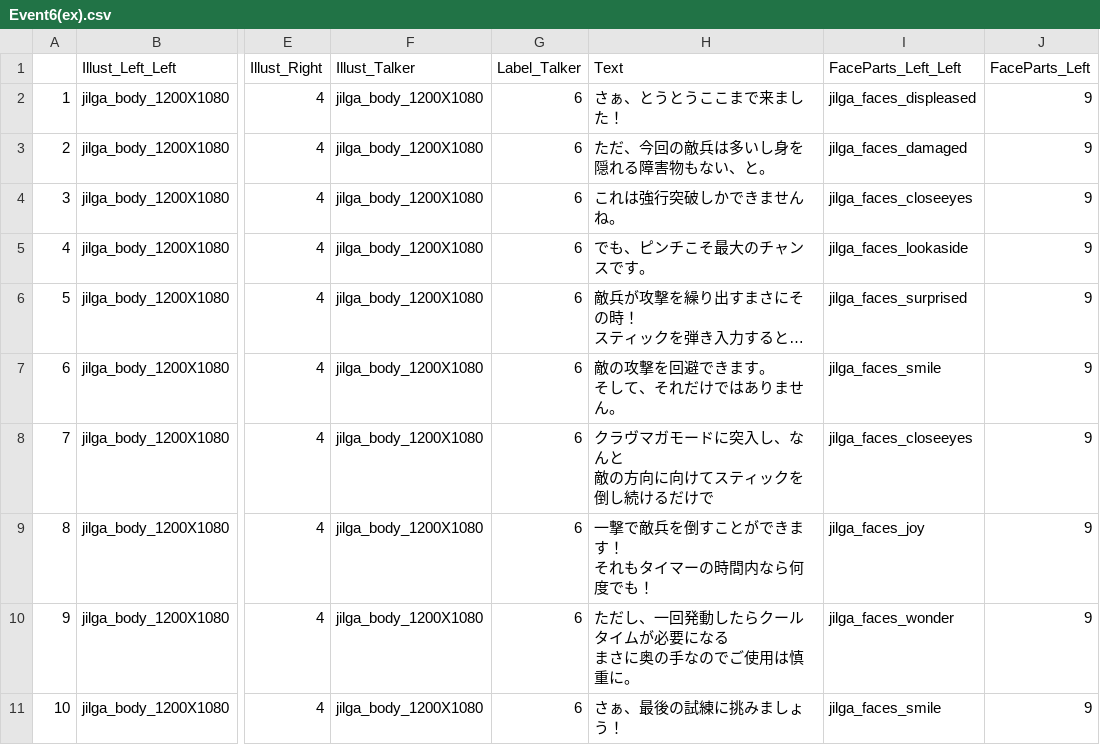
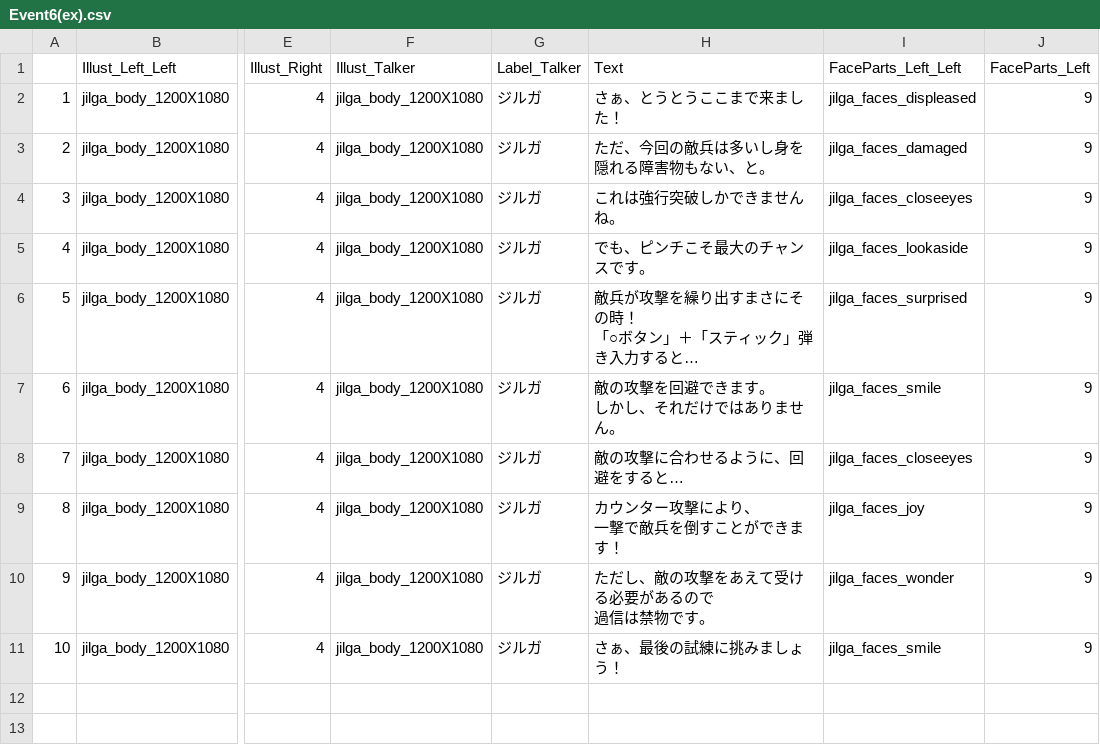
Before and after one commit to OOHIRA1/Mementomori, a CSV file: Mementomori/Content/Csv/TalkData/Event6(ex).csv, drawn as a sheet; only a part is shown, gaps mark what is left out; ↵ is a line break in a cell; the diff names each change by its address in the sheet, - before the commit and + after, or states it on an @@ line.

```diff
--- a/Mementomori/Content/Csv/TalkData/Event6(ex).csv
+++ b/Mementomori/Content/Csv/TalkData/Event6(ex).csv
-G2:G11 (Label_Talker): 6
+G2:G11 (Label_Talker): ジルガ
-H6 (Text): 敵兵が攻撃を繰り出すまさにその時！ ↵ スティックを弾き入力すると…
+H6 (Text): 敵兵が攻撃を繰り出すまさにその時！ ↵ 「○ボタン」＋「スティック」弾き入力すると…
-H7 (Text): 敵の攻撃を回避できます。 ↵ そして、それだけではありません。
+H7 (Text): 敵の攻撃を回避できます。 ↵ しかし、それだけではありません。
-H8 (Text): クラヴマガモードに突入し、なんと ↵ 敵の方向に向けてスティックを倒し続けるだけで
+H8 (Text): 敵の攻撃に合わせるように、回避をすると…
-H9 (Text): 一撃で敵兵を倒すことができます！ ↵ それもタイマーの時間内なら何度でも！
+H9 (Text): カウンター攻撃により、 ↵ 一撃で敵兵を倒すことができます！
-H10 (Text): ただし、一回発動したらクールタイムが必要になる ↵ まさに奥の手なのでご使用は慎重に。
+H10 (Text): ただし、敵の攻撃をあえて受ける必要があるので ↵ 過信は禁物です。
```
Also changed, not shown: Mementomori/Content/Csv/TalkData/Event1(ex).csv, Mementomori/Content/Csv/TalkData/Event2(ex)(YES).csv, 10 other files.
